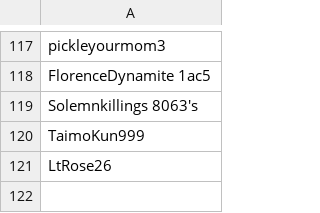
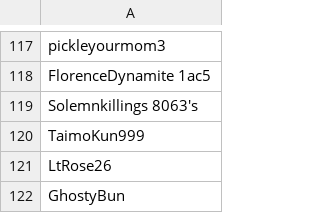
Before and after one commit to SpiritXR/Patreon-List-Manager-List, a CSV file: Manager List.csv, drawn as a sheet; only a part is shown, gaps mark what is left out; the diff names each change by its address in the sheet, - before the commit and + after, or states it on an @@ line.

Commit message:
Update Manager List.csv
added: GhostyBun

```diff
--- a/Manager List.csv
+++ b/Manager List.csv
+row 122: GhostyBun
```
